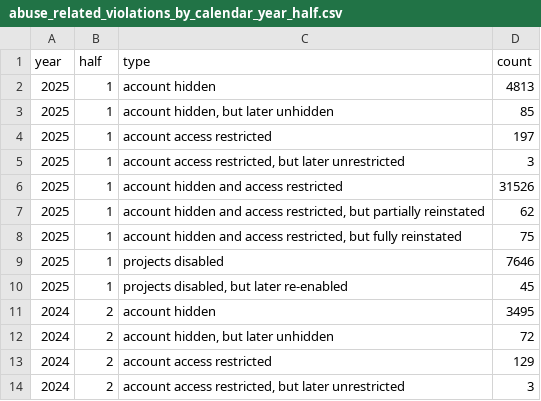
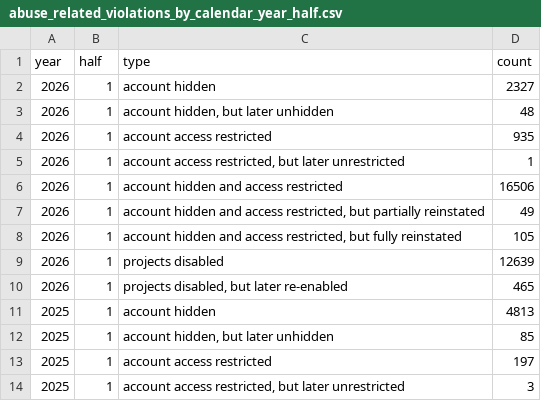
Before and after one commit to github/transparency, a CSV file: data/appeals_and_other_reinstatements/by_calendar_year_half/abuse_related_violations_by_calendar_year_half.csv, drawn as a sheet; only a part is shown; the shorter side is filled out with more unchanged rows.

Commit message:
add H1 2026 data

```diff
--- a/data/appeals_and_other_reinstatements/by_calendar_year_half/abuse_related_violations_by_calendar_year_half.csv
+++ b/data/appeals_and_other_reinstatements/by_calendar_year_half/abuse_related_violations_by_calendar_year_half.csv
@@ -1,2 +1,11 @@
 year,half,type,count
+2026,1,account hidden,2327
+2026,1,"account hidden, but later unhidden",48
+2026,1,account access restricted,935
+2026,1,"account access restricted, but later unrestricted",1
+2026,1,account hidden and access restricted,16506
+2026,1,"account hidden and access restricted, but partially reinstated",49
+2026,1,"account hidden and access restricted, but fully reinstated",105
+2026,1,projects disabled,12639
+2026,1,"projects disabled, but later re-enabled",465
 2025,1,account hidden,4813
```
Also changed, not shown: data/dmca/dmca_takedowns_by_month.csv, data/government_takedowns/by_calendar_year_half/government_takedowns_processed_by_calendar_year_half.csv, 14 other files.
